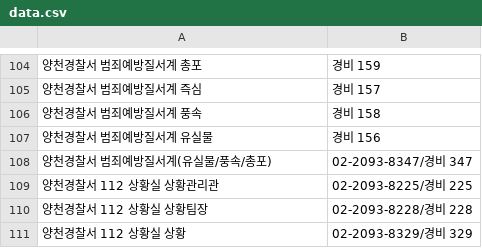
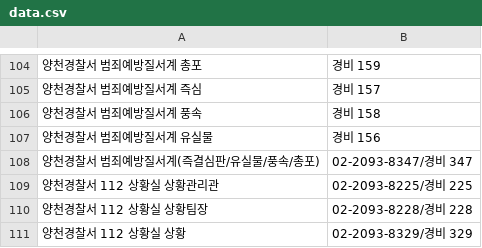
Before and after one commit to bandit1397/phonebook_callable, a CSV file: data.csv, drawn as a sheet; only a part is shown, gaps mark what is left out.

Commit message:
Update data.csv

```diff
--- a/data.csv
+++ b/data.csv
@@ -107,3 +107,3 @@
 양천경찰서 범죄예방질서계 유실물,경비 156
-양천경찰서 범죄예방질서계(유실물/풍속/총포),02-2093-8347/경비 347
+양천경찰서 범죄예방질서계(즉결심판/유실물/풍속/총포),02-2093-8347/경비 347
 양천경찰서 112 상황실 상황관리관,02-2093-8225/경비 225
```
